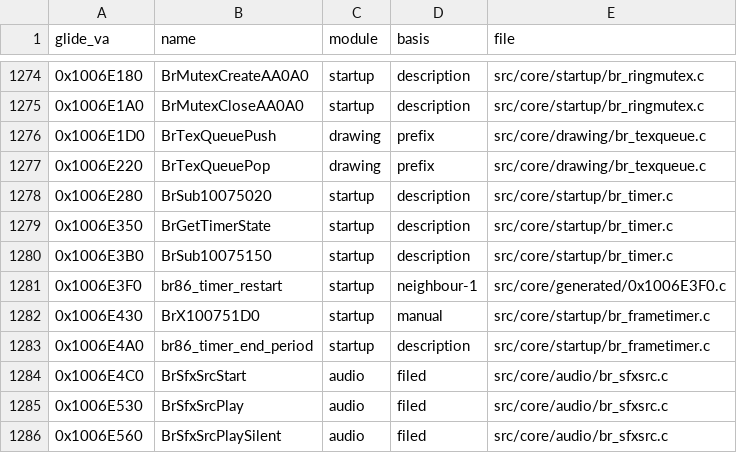
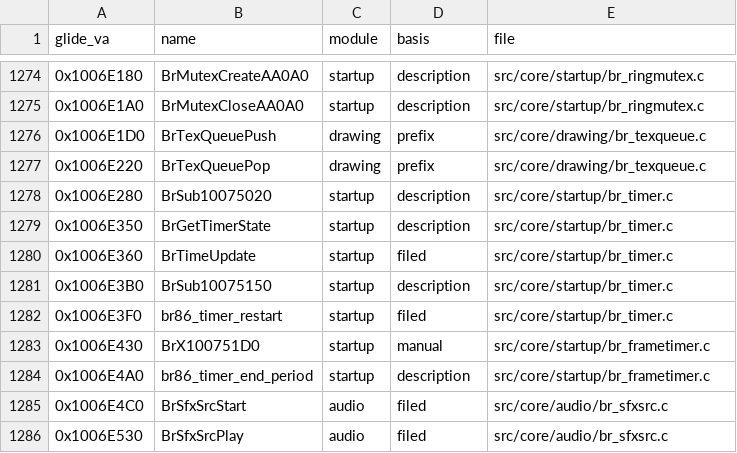
Before and after one commit to jeff-strutb/brally, a CSV file: config/filing.csv, drawn as a sheet; only a part is shown, gaps mark what is left out; the shorter side is filled out with more unchanged rows.

Commit message:
Refile 0x1006E360 BrTimeUpdate and 0x1006E3F0 br86_timer_restart from generated/ into startup/br_timer.c. BrTimeUpdate (T3) sits at the end of the file: after BrGetTimerState its schedule moves, at the end it is byte-identical to its certified bytes. Image gate 0 differing bytes

```diff
--- a/config/filing.csv
+++ b/config/filing.csv
@@ -1279,4 +1279,5 @@ glide_va,name,module,basis,file
 0x1006E350,BrGetTimerState,startup,description,src/core/startup/br_timer.c
+0x1006E360,BrTimeUpdate,startup,filed,src/core/startup/br_timer.c
 0x1006E3B0,BrSub10075150,startup,description,src/core/startup/br_timer.c
-0x1006E3F0,br86_timer_restart,startup,neighbour-1,src/core/generated/0x1006E3F0.c
+0x1006E3F0,br86_timer_restart,startup,filed,src/core/startup/br_timer.c
 0x1006E430,BrX100751D0,startup,manual,src/core/startup/br_frametimer.c
```
Also changed, not shown: 3 other files.
